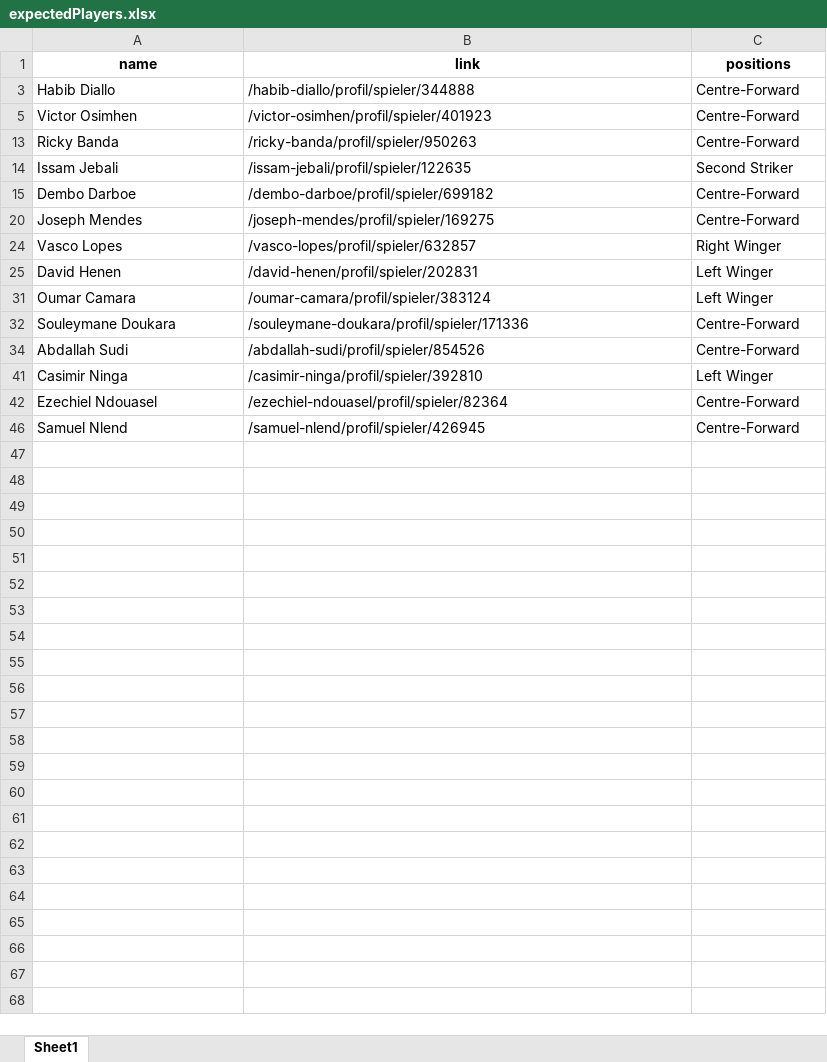
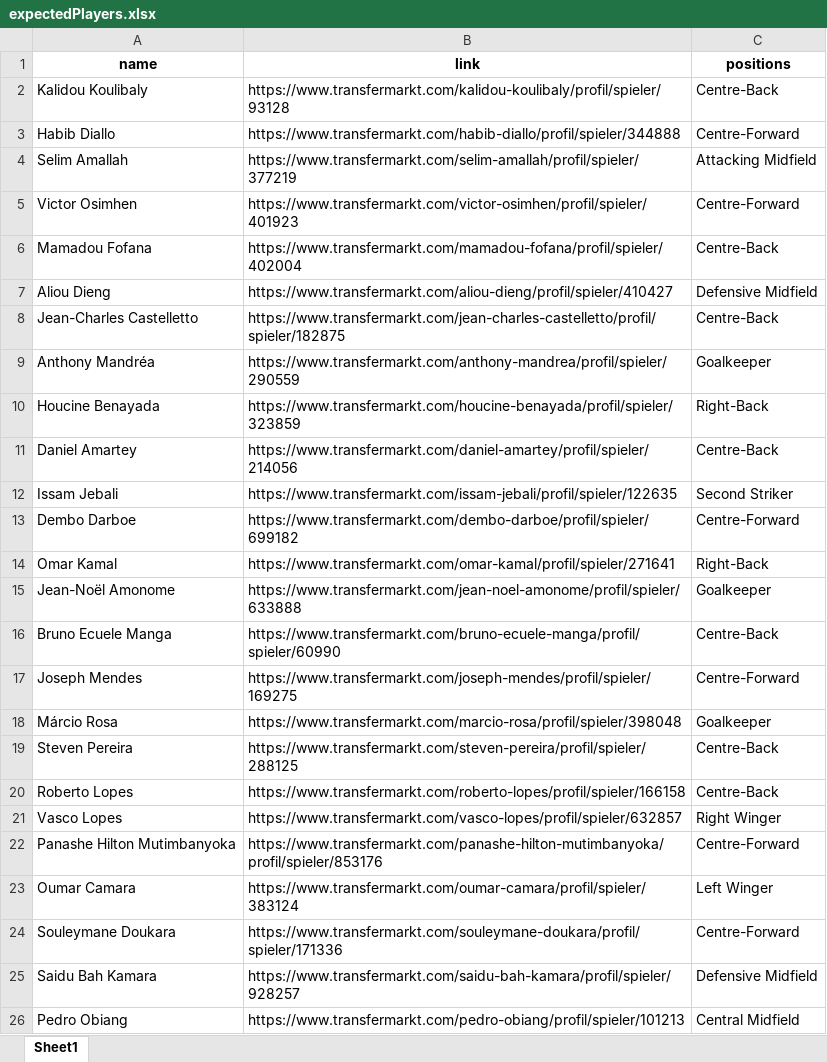
Before and after one commit to ahmedsaid352/Elahly-New-Player, an Excel workbook: expectedPlayers.xlsx, sheet Sheet1, drawn as a sheet; values as stored, in another font and other column widths than the file's, no borders; removed rows and columns are numbered as before the commit, all else as after; the diff names each change by its address in the sheet, - before the commit and + after, or states it on an @@ line.

Commit message:
edit links

```diff
--- a/expectedPlayers.xlsx (sheet Sheet1)
+++ b/expectedPlayers.xlsx (sheet Sheet1)
+row 2: Kalidou Koulibaly | https://www.transfermarkt.com/kalidou-koulibaly/profil/spieler/93128 | Centre-Back
-B3 (link): /habib-diallo/profil/spieler/344888
+B3 (link): https://www.transfermarkt.com/habib-diallo/profil/spieler/344888
+row 4: Selim Amallah | https://www.transfermarkt.com/selim-amallah/profil/spieler/377219 | Attacking Midfield
-B5 (link): /victor-osimhen/profil/spieler/401923
+B5 (link): https://www.transfermarkt.com/victor-osimhen/profil/spieler/401923
-row 13: Ricky Banda | /ricky-banda/profil/spieler/950263 | Centre-Forward
+row 6: Mamadou Fofana | https://www.transfermarkt.com/mamadou-fofana/profil/spieler/402004 | Centre-Back
+row 7: Aliou Dieng | https://www.transfermarkt.com/aliou-dieng/profil/spieler/410427 | Defensive Midfield
+row 8: Jean-Charles Castelletto | https://www.transfermarkt.com/jean-charles-castelletto/profil/spieler/182875 | Centre-Back
+row 9: Anthony Mandréa | https://www.transfermarkt.com/anthony-mandrea/profil/spieler/290559 | Goalkeeper
+row 10: Houcine Benayada | https://www.transfermarkt.com/houcine-benayada/profil/spieler/323859 | Right-Back
+row 11: Daniel Amartey | https://www.transfermarkt.com/daniel-amartey/profil/spieler/214056 | Centre-Back
-B12 (link): /issam-jebali/profil/spieler/122635
+B12 (link): https://www.transfermarkt.com/issam-jebali/profil/spieler/122635
-B13 (link): /dembo-darboe/profil/spieler/699182
+B13 (link): https://www.transfermarkt.com/dembo-darboe/profil/spieler/699182
+row 14: Omar Kamal | https://www.transfermarkt.com/omar-kamal/profil/spieler/271641 | Right-Back
+row 15: Jean-Noël Amonome | https://www.transfermarkt.com/jean-noel-amonome/profil/spieler/633888 | Goalkeeper
+row 16: Bruno Ecuele Manga | https://www.transfermarkt.com/bruno-ecuele-manga/profil/spieler/60990 | Centre-Back
-B17 (link): /joseph-mendes/profil/spieler/169275
+B17 (link): https://www.transfermarkt.com/joseph-mendes/profil/spieler/169275
+row 18: Márcio Rosa | https://www.transfermarkt.com/marcio-rosa/profil/spieler/398048 | Goalkeeper
+row 19: Steven Pereira | https://www.transfermarkt.com/steven-pereira/profil/spieler/288125 | Centre-Back
+row 20: Roberto Lopes | https://www.transfermarkt.com/roberto-lopes/profil/spieler/166158 | Centre-Back
-B21 (link): /vasco-lopes/profil/spieler/632857
+B21 (link): https://www.transfermarkt.com/vasco-lopes/profil/spieler/632857
-row 25: David Henen | /david-henen/profil/spieler/202831 | Left Winger
+row 22: Panashe Hilton Mutimbanyoka | https://www.transfermarkt.com/panashe-hilton-mutimbanyoka/profil/spieler/853176 | Centre-Forward
-B23 (link): /oumar-camara/profil/spieler/383124
+B23 (link): https://www.transfermarkt.com/oumar-camara/profil/spieler/383124
-B24 (link): /souleymane-doukara/profil/spieler/171336
+B24 (link): https://www.transfermarkt.com/souleymane-doukara/profil/spieler/171336
-row 34: Abdallah Sudi | /abdallah-sudi/profil/spieler/854526 | Centre-Forward
-row 41: Casimir Ninga | /casimir-ninga/profil/spieler/392810 | Left Winger
-row 42: Ezechiel Ndouasel | /ezechiel-ndouasel/profil/spieler/82364 | Centre-Forward
-row 46: Samuel Nlend | /samuel-nlend/profil/spieler/426945 | Centre-Forward
+row 25: Saidu Bah Kamara | https://www.transfermarkt.com/saidu-bah-kamara/profil/spieler/928257 | Defensive Midfield
+row 26: Pedro Obiang | https://www.transfermarkt.com/pedro-obiang/profil/spieler/101213 | Central Midfield
```
Also changed, not shown: hidden cells, 3 other files.
